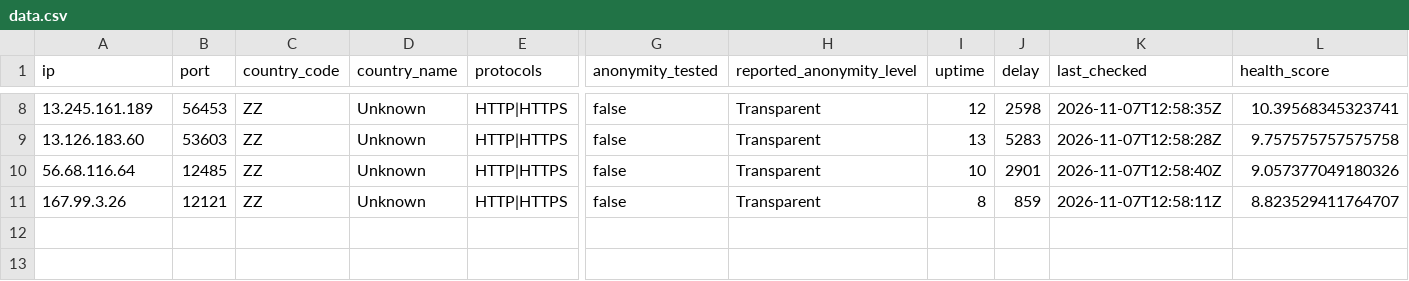
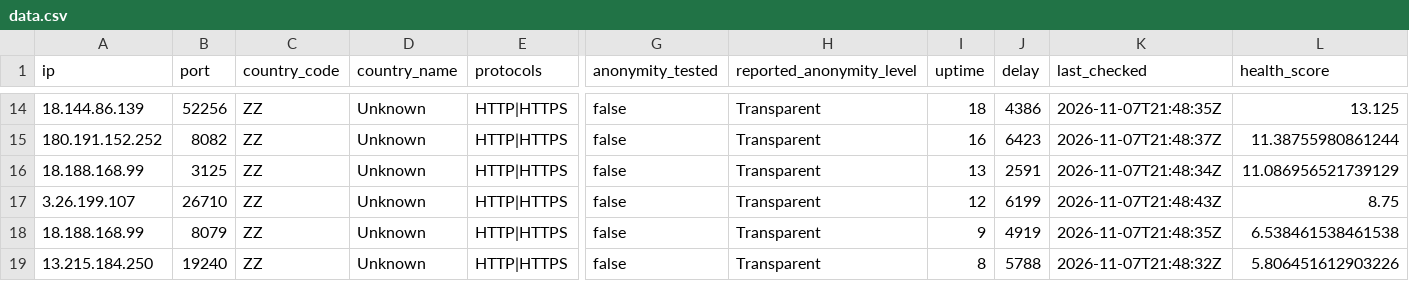
Before and after one commit to webunblocker/free-proxy-list, a CSV file: proxies/protocols/https/data.csv, drawn as a sheet; only a part is shown, gaps mark what is left out; addresses are those after the commit; rows hold the shown columns only; the diff covers the shown part only; the diff names each change by its address in the sheet, - before the commit and + after, or states it on an @@ line.

```diff
--- a/proxies/protocols/https/data.csv
+++ b/proxies/protocols/https/data.csv
-A14 (ip): 13.245.161.189
+A14 (ip): 18.144.86.139
-B14 (port): 56453
+B14 (port): 52256
-I14 (uptime): 12
+I14 (uptime): 18
-J14 (delay): 2598
+J14 (delay): 4386
-K14 (last_checked): 2026-11-07T12:58:35Z
+K14 (last_checked): 2026-11-07T21:48:35Z
-L14 (health_score): 10.39568345323741
+L14 (health_score): 13.125
+row 15: 180.191.152.252 | 8082 | ZZ | Unknown | HTTP|HTTPS | false | Transparent | 16 | 6423 | 2026-11-07T21:48:37Z | 11.38755980861244
-A16 (ip): 13.126.183.60
+A16 (ip): 18.188.168.99
-B16 (port): 53603
+B16 (port): 3125
-J16 (delay): 5283
+J16 (delay): 2591
-K16 (last_checked): 2026-11-07T12:58:28Z
+K16 (last_checked): 2026-11-07T21:48:34Z
-L16 (health_score): 9.757575757575758
+L16 (health_score): 11.086956521739129
+row 17: 3.26.199.107 | 26710 | ZZ | Unknown | HTTP|HTTPS | false | Transparent | 12 | 6199 | 2026-11-07T21:48:43Z | 8.75
-A18 (ip): 56.68.116.64
+A18 (ip): 18.188.168.99
-B18 (port): 12485
+B18 (port): 8079
-I18 (uptime): 10
+I18 (uptime): 9
-J18 (delay): 2901
+J18 (delay): 4919
-K18 (last_checked): 2026-11-07T12:58:40Z
+K18 (last_checked): 2026-11-07T21:48:35Z
-L18 (health_score): 9.057377049180326
+L18 (health_score): 6.538461538461538
-A19 (ip): 167.99.3.26
+A19 (ip): 13.215.184.250
-B19 (port): 12121
+B19 (port): 19240
-J19 (delay): 859
+J19 (delay): 5788
-K19 (last_checked): 2026-11-07T12:58:11Z
+K19 (last_checked): 2026-11-07T21:48:32Z
-L19 (health_score): 8.823529411764707
+L19 (health_score): 5.806451612903226
```
Also changed, not shown: 8 added rows, 2 removed rows and 21 edited cells elsewhere in this file, proxies/protocols/socks4/data.csv, proxies/protocols/socks5/data.csv, 20 other files.
